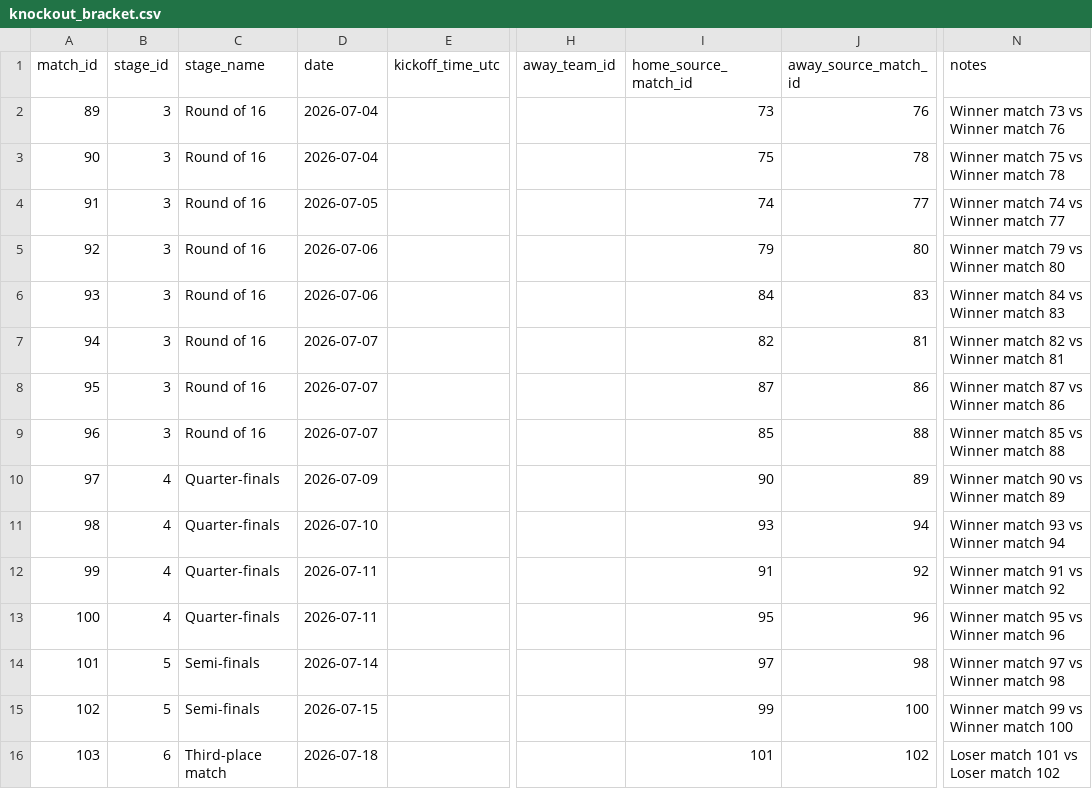
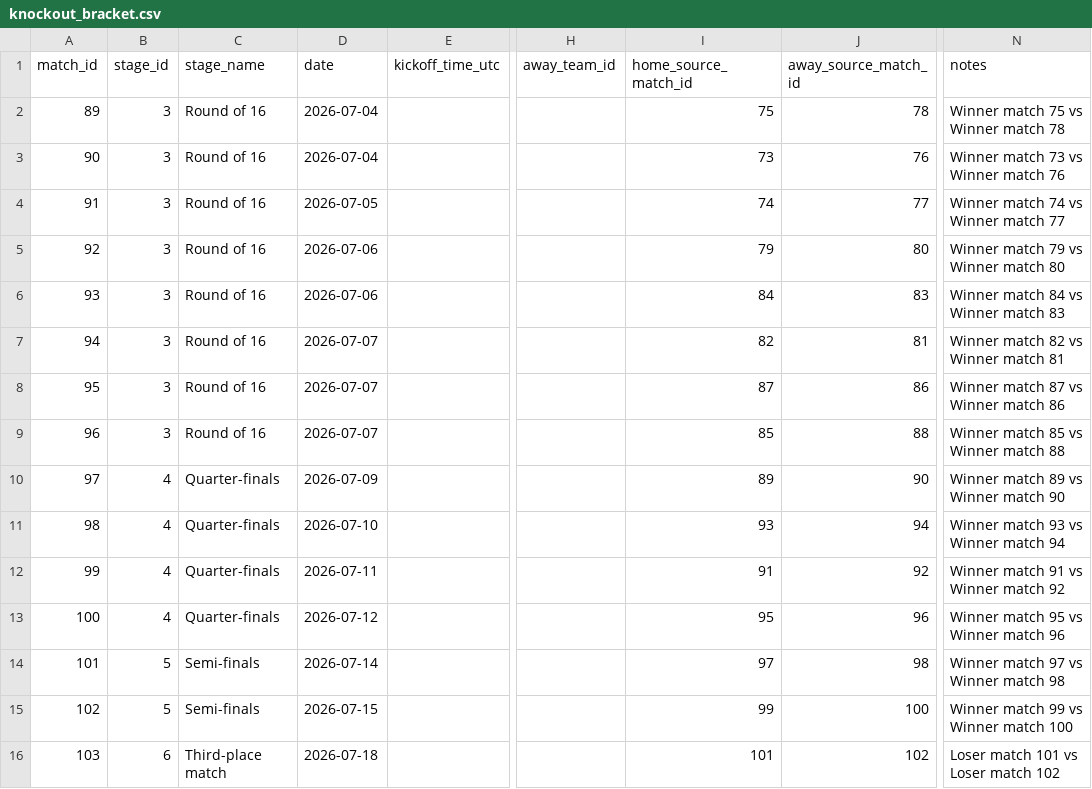
Before and after one commit to DevMbhoni/world-cup-predictor, a CSV file: data/raw/worldcup_2026_backup/knockout_bracket.csv, drawn as a sheet; only a part is shown, gaps mark what is left out; addresses are those after the commit; the diff names each change by its address in the sheet, - before the commit and + after, or states it on an @@ line.

```diff
--- a/data/raw/worldcup_2026_backup/knockout_bracket.csv
+++ b/data/raw/worldcup_2026_backup/knockout_bracket.csv
@@ row 3 moved to row 2: 89 @@
@@ column A (match_id) renumbered in row 3 @@
-I10 (home_source_match_id): 90
+I10 (home_source_match_id): 89
-J10 (away_source_match_id): 89
+J10 (away_source_match_id): 90
-N10 (notes): Winner match 90 vs Winner match 89
+N10 (notes): Winner match 89 vs Winner match 90
-D13 (date): 2026-07-11
+D13 (date): 2026-07-12
```
Also changed, not shown: data/predictions/golden_boot_predictions.csv, data/predictions/golden_boot_simulation_results.csv, 5 other files.
